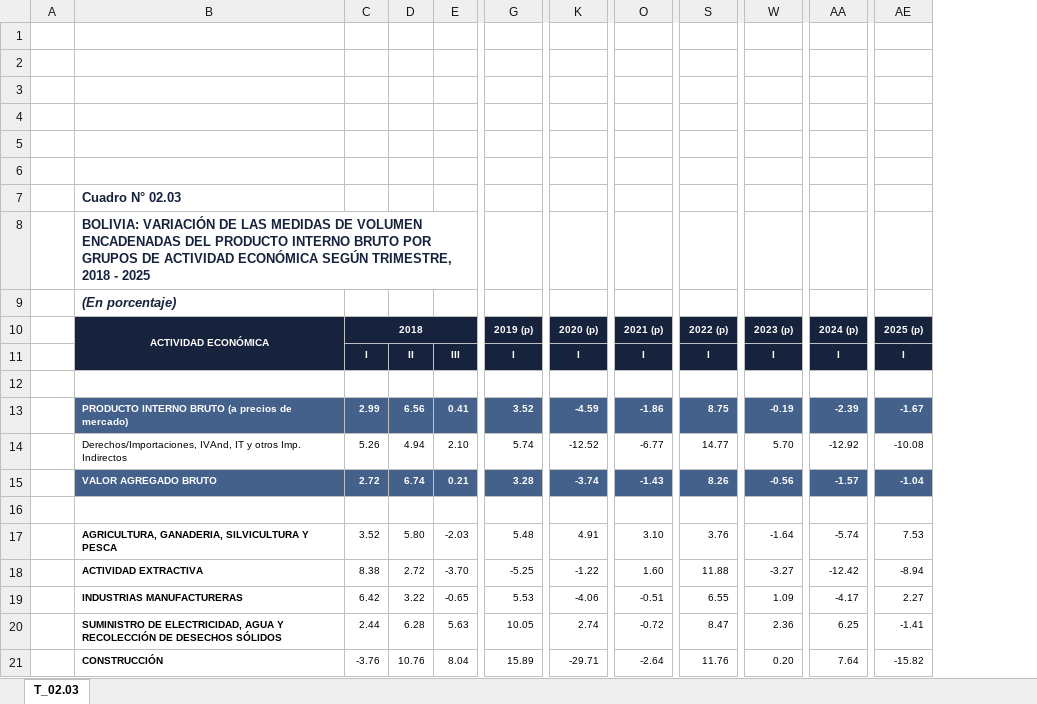
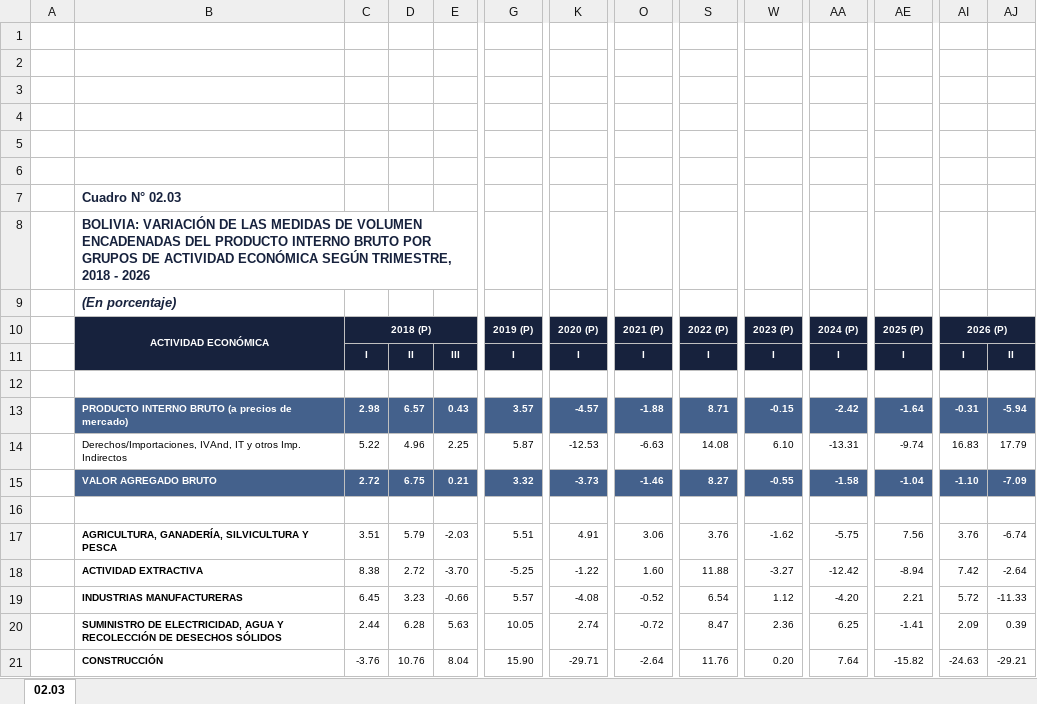
Before and after one commit to Centro-de-Estudios-POPULI/populi-actividad-economica, an Excel workbook: datos/pib_trimestral_base2017/encadenadas/09_pib_actividad_variacion_encadenadas.xlsx, sheet 02.03, drawn as a sheet; only a part is shown, gaps mark what is left out; values as stored, in another font and other column widths than the file's, no borders; charts and pictures not drawn; removed rows and columns are numbered as before the commit, all else as after; rows hold the shown columns only; the diff covers the shown part only; the diff names each change by its address in the sheet, - before the commit and + after, or states it on an @@ line.

```diff
--- a/datos/pib_trimestral_base2017/encadenadas/09_pib_actividad_variacion_encadenadas.xlsx (sheet 02.03)
+++ b/datos/pib_trimestral_base2017/encadenadas/09_pib_actividad_variacion_encadenadas.xlsx (sheet 02.03)
-sheet tab: T_02.03
+sheet tab: 02.03
+column AI, rows 10-11: 2026 (P) | I; row 18: 7.42; rows 20-21: 2.09 | -24.63
+column AJ, row 11: II; row 18: -2.64; rows 20-21: 0.39 | -29.21
-B8: …2018 - 2025
+B8: …2018 - 2026
-C10: 2018
+C10: 2018 (P)
-D10:E10 fill: #17223D
+D10:E10 fill: none
-G10: 2019 (p)
+G10: 2019 (P)
-K10: 2020 (p)
+K10: 2020 (P)
-O10: 2021 (p)
+O10: 2021 (P)
-S10: 2022 (p)
+S10: 2022 (P)
-W10: 2023 (p)
+W10: 2023 (P)
-AA10: 2024 (p)
+AA10: 2024 (P)
-AE10: 2025 (p)
+AE10: 2025 (P)
-B11 fill: #17223D
+B11 fill: none
-row 13:  | PRODUCTO INTERNO BRUTO (a precios de mercado) | 2.99 | 6.56 | 0.41 | 3.52 | -4.59 | -1.86 | 8.75 | -0.19 | -2.39 | -1.67
-row 14:  | Derechos/Importaciones, IVAnd, IT y otros Imp. Indirectos | 5.26 | 4.94 | 2.10 | 5.74 | -12.52 | -6.77 | 14.77 | 5.70 | -12.92 | -10.08
-row 15:  | VALOR AGREGADO BRUTO | 2.72 | 6.74 | 0.21 | 3.28 | -3.74 | -1.43 | 8.26 | -0.56 | -1.57 | -1.04
+row 13:  | PRODUCTO INTERNO BRUTO (a precios de mercado) | 2.98 | 6.57 | 0.43 | 3.57 | -4.57 | -1.88 | 8.71 | -0.15 | -2.42 | -1.64 | -0.31 | -5.94
+row 14:  | Derechos/Importaciones, IVAnd, IT y otros Imp. Indirectos | 5.22 | 4.96 | 2.25 | 5.87 | -12.53 | -6.63 | 14.08 | 6.10 | -13.31 | -9.74 | 16.83 | 17.79
+row 15:  | VALOR AGREGADO BRUTO | 2.72 | 6.75 | 0.21 | 3.32 | -3.73 | -1.46 | 8.27 | -0.55 | -1.58 | -1.04 | -1.10 | -7.09
-row 17:  | AGRICULTURA, GANADERIA, SILVICULTURA Y PESCA | 3.52 | 5.80 | -2.03 | 5.48 | 4.91 | 3.10 | 3.76 | -1.64 | -5.74 | 7.53
+row 17:  | AGRICULTURA, GANADERÍA, SILVICULTURA Y PESCA | 3.51 | 5.79 | -2.03 | 5.51 | 4.91 | 3.06 | 3.76 | -1.62 | -5.75 | 7.56 | 3.76 | -6.74
-row 19:  | INDUSTRIAS MANUFACTURERAS | 6.42 | 3.22 | -0.65 | 5.53 | -4.06 | -0.51 | 6.55 | 1.09 | -4.17 | 2.27
+row 19:  | INDUSTRIAS MANUFACTURERAS | 6.45 | 3.23 | -0.66 | 5.57 | -4.08 | -0.52 | 6.54 | 1.12 | -4.20 | 2.21 | 5.72 | -11.33
-G21: 15.89
+G21: 15.90
```
Also changed, not shown: 3 added rows, 3 removed rows, 13 edited cells and cell formats elsewhere in this sheet, formulas that keep their value, charts or pictures, datos/pib_trimestral_base2017/corrientes/02_pib_actividad_estructura_corrientes.xlsx, datos/pib_trimestral_base2017/corrientes/04_vab_actividad_estructura_corrientes.xlsx, 21 other files.
